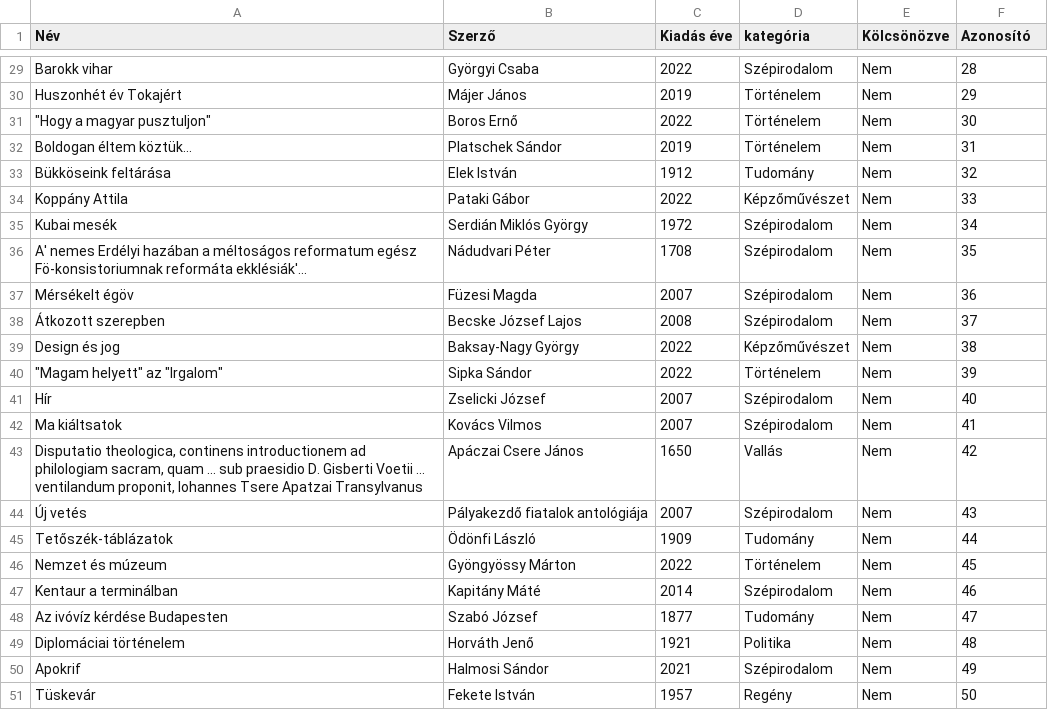
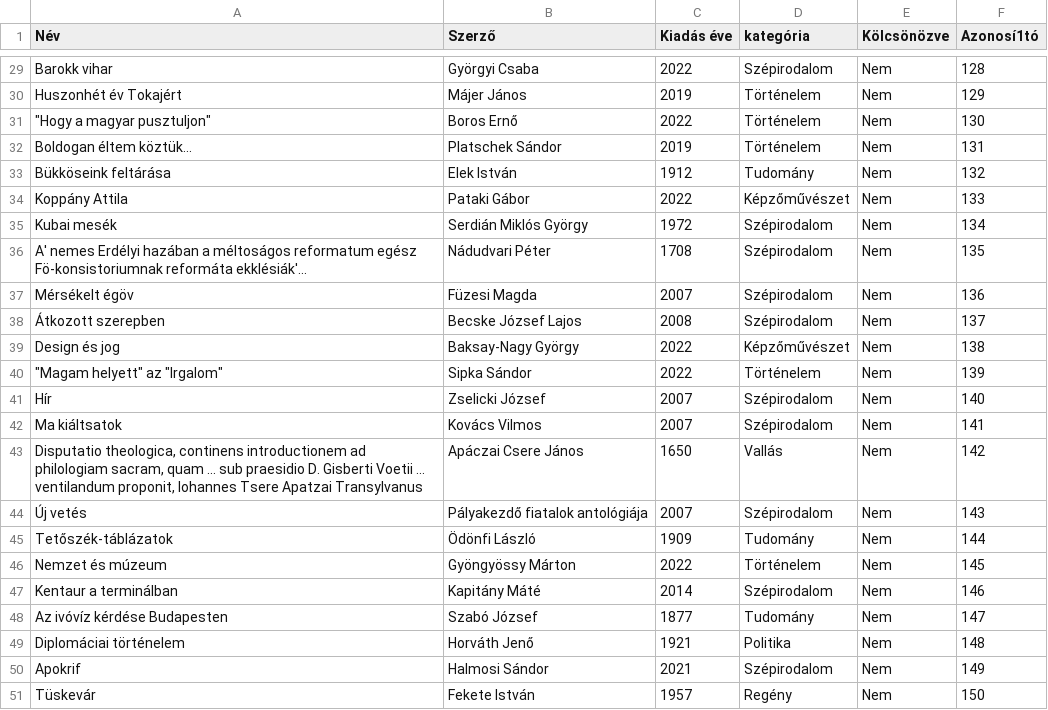
Before and after one commit to Kiss-Martin/Konyvtar, a CSV file: konyvek.csv, drawn as a sheet; only a part is shown, gaps mark what is left out; the diff covers the shown part only; the diff names each change by its address in the sheet, - before the commit and + after, or states it on an @@ line.

```diff
--- a/konyvek.csv
+++ b/konyvek.csv
-F1: Azonosító
+F1: Azonosí1tó
-F29 (Azonosí1tó): 28
+F29 (Azonosí1tó): 128
-F30 (Azonosí1tó): 29
+F30 (Azonosí1tó): 129
-F31 (Azonosí1tó): 30
+F31 (Azonosí1tó): 130
-F32 (Azonosí1tó): 31
+F32 (Azonosí1tó): 131
-F33 (Azonosí1tó): 32
+F33 (Azonosí1tó): 132
-F34 (Azonosí1tó): 33
+F34 (Azonosí1tó): 133
-F35 (Azonosí1tó): 34
+F35 (Azonosí1tó): 134
-F36 (Azonosí1tó): 35
+F36 (Azonosí1tó): 135
-F37 (Azonosí1tó): 36
+F37 (Azonosí1tó): 136
-F38 (Azonosí1tó): 37
+F38 (Azonosí1tó): 137
-F39 (Azonosí1tó): 38
+F39 (Azonosí1tó): 138
-F40 (Azonosí1tó): 39
+F40 (Azonosí1tó): 139
-F41 (Azonosí1tó): 40
+F41 (Azonosí1tó): 140
-F42 (Azonosí1tó): 41
+F42 (Azonosí1tó): 141
-F43 (Azonosí1tó): 42
+F43 (Azonosí1tó): 142
-F44 (Azonosí1tó): 43
+F44 (Azonosí1tó): 143
-F45 (Azonosí1tó): 44
+F45 (Azonosí1tó): 144
-F46 (Azonosí1tó): 45
+F46 (Azonosí1tó): 145
-F47 (Azonosí1tó): 46
+F47 (Azonosí1tó): 146
-F48 (Azonosí1tó): 47
+F48 (Azonosí1tó): 147
-F49 (Azonosí1tó): 48
+F49 (Azonosí1tó): 148
-F50 (Azonosí1tó): 49
+F50 (Azonosí1tó): 149
-F51 (Azonosí1tó): 50
+F51 (Azonosí1tó): 150
```
Also changed, not shown: 27 edited cells elsewhere in this file.
